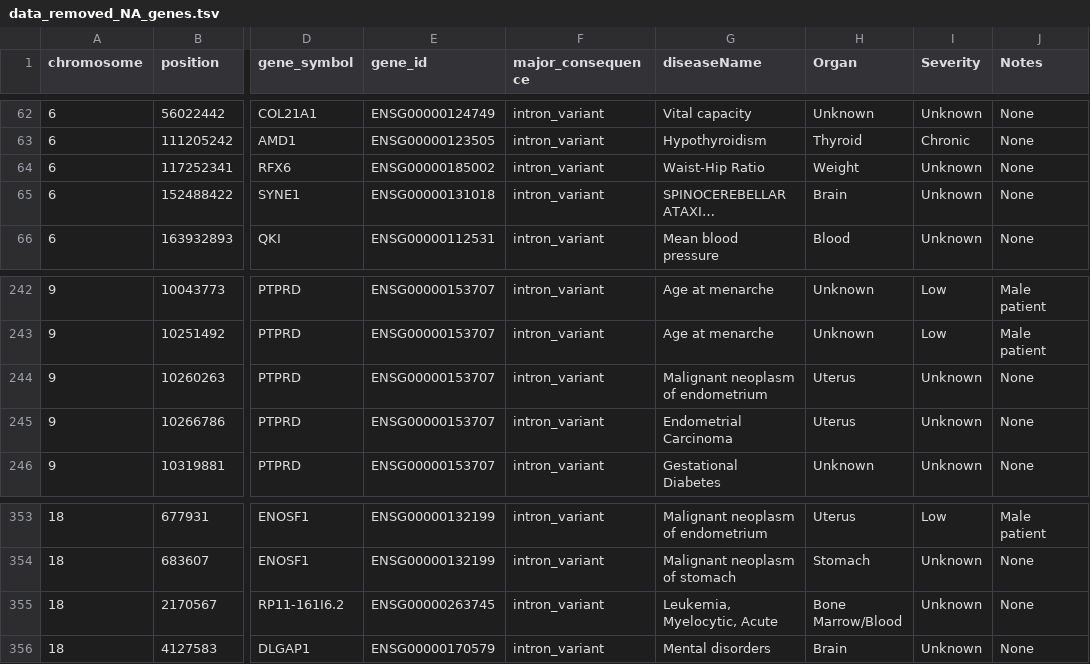
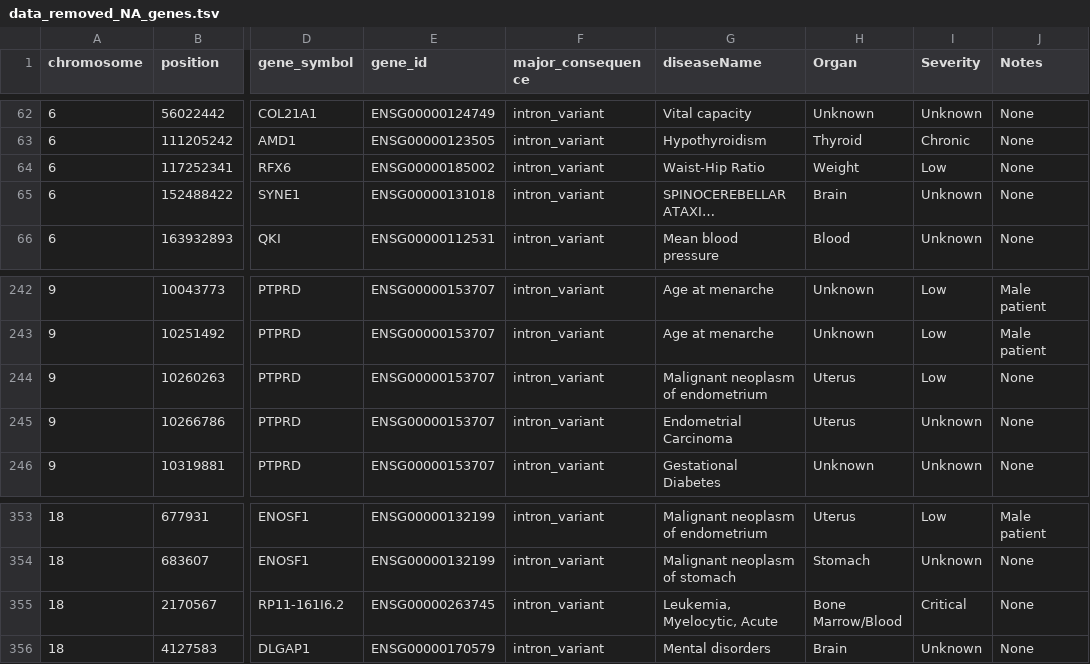
Before and after one commit to spencerking/CSE557A-Final-Project, a TSV file: data/data_removed_NA_genes.tsv, drawn as a sheet; only a part is shown, gaps mark what is left out; long unchanged cells end in …; the diff names each change by its address in the sheet, - before the commit and + after, or states it on an @@ line.

Commit message:
Add a couple additional filters to the diseases page, slight updates to data tsv

```diff
--- a/data/data_removed_NA_genes.tsv
+++ b/data/data_removed_NA_genes.tsv
-I64 (Severity): Unknown
+I64 (Severity): Low
-I244 (Severity): Unknown
+I244 (Severity): Low
-I355 (Severity): Unknown
+I355 (Severity): Critical
```
Also changed, not shown: 1 other file.
